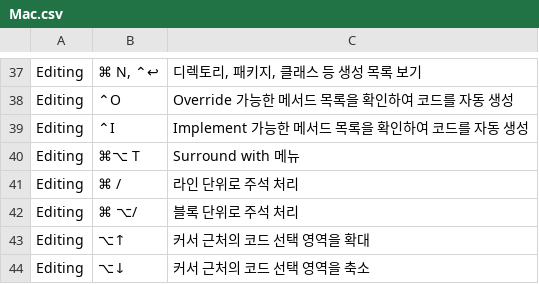
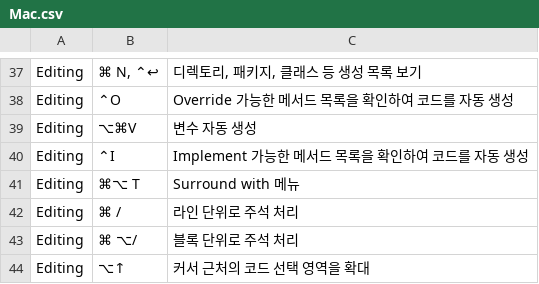
Before and after one commit to RobinLe2/TIL, a CSV file: Java/Mac.csv, drawn as a sheet; only a part is shown, gaps mark what is left out; the shorter side is filled out with more unchanged rows; the diff names each change by its address in the sheet, - before the commit and + after, or states it on an @@ line.

Commit message:
IntelliJ Shortcut

```diff
--- a/Java/Mac.csv
+++ b/Java/Mac.csv
+row 39: Editing | ⌥⌘V | 변수 자동 생성
```
